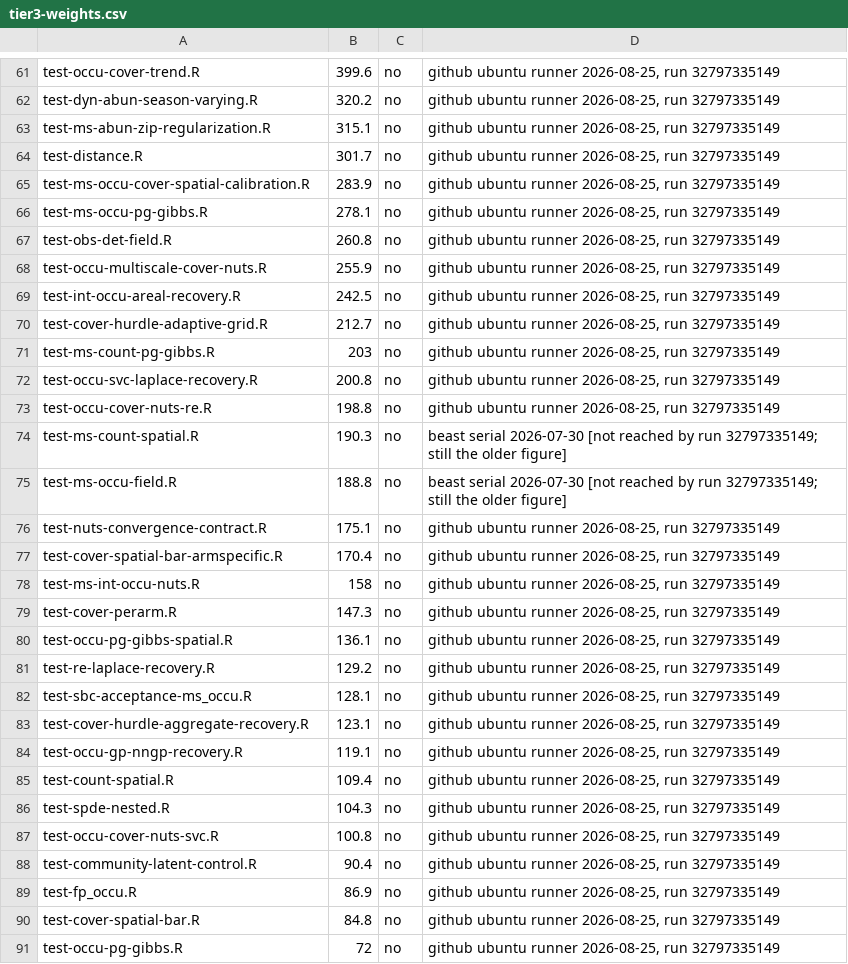
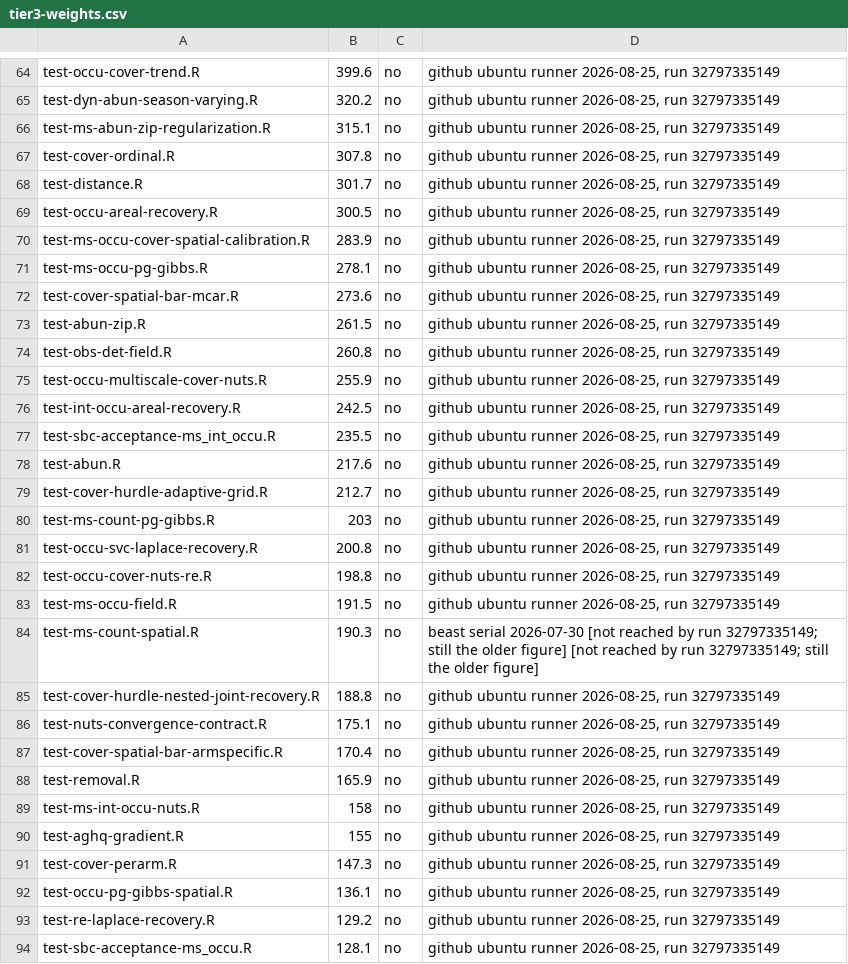
Before and after one commit to gcol33/tulpaObs, a CSV file: .github/tier3-weights.csv, drawn as a sheet; only a part is shown, gaps mark what is left out; the shorter side is filled out with more unchanged rows; the diff covers the shown part only.

```diff
--- a/.github/tier3-weights.csv
+++ b/.github/tier3-weights.csv
@@ -63,5 +66,9 @@ test-dyn-abun-season-varying.R,320.2,no,"github ubuntu runner 2026-08-25, run 32
 test-ms-abun-zip-regularization.R,315.1,no,"github ubuntu runner 2026-08-25, run 32797335149"
+test-cover-ordinal.R,307.8,no,"github ubuntu runner 2026-08-25, run 32797335149"
 test-distance.R,301.7,no,"github ubuntu runner 2026-08-25, run 32797335149"
+test-occu-areal-recovery.R,300.5,no,"github ubuntu runner 2026-08-25, run 32797335149"
 test-ms-occu-cover-spatial-calibration.R,283.9,no,"github ubuntu runner 2026-08-25, run 32797335149"
 test-ms-occu-pg-gibbs.R,278.1,no,"github ubuntu runner 2026-08-25, run 32797335149"
+test-cover-spatial-bar-mcar.R,273.6,no,"github ubuntu runner 2026-08-25, run 32797335149"
+test-abun-zip.R,261.5,no,"github ubuntu runner 2026-08-25, run 32797335149"
 test-obs-det-field.R,260.8,no,"github ubuntu runner 2026-08-25, run 32797335149"
@@ -69,2 +76,4 @@ test-occu-multiscale-cover-nuts.R,255.9,no,"github ubuntu runner 2026-08-25, run
 test-int-occu-areal-recovery.R,242.5,no,"github ubuntu runner 2026-08-25, run 32797335149"
+test-sbc-acceptance-ms_int_occu.R,235.5,no,"github ubuntu runner 2026-08-25, run 32797335149"
+test-abun.R,217.6,no,"github ubuntu runner 2026-08-25, run 32797335149"
 test-cover-hurdle-adaptive-grid.R,212.7,no,"github ubuntu runner 2026-08-25, run 32797335149"
@@ -73,7 +82,10 @@ test-occu-svc-laplace-recovery.R,200.8,no,"github ubuntu runner 2026-08-25, run
 test-occu-cover-nuts-re.R,198.8,no,"github ubuntu runner 2026-08-25, run 32797335149"
-test-ms-count-spatial.R,190.3,no,"beast serial 2026-07-30 [not reached by run 32797335149; still the older figure]"
-test-ms-occu-field.R,188.8,no,"beast serial 2026-07-30 [not reached by run 32797335149; still the older figure]"
+test-ms-occu-field.R,191.5,no,"github ubuntu runner 2026-08-25, run 32797335149"
+test-ms-count-spatial.R,190.3,no,"beast serial 2026-07-30 [not reached by run 32797335149; still the older figure] [not reached by run 32797335149; still the older figure]"
+test-cover-hurdle-nested-joint-recovery.R,188.8,no,"github ubuntu runner 2026-08-25, run 32797335149"
 test-nuts-convergence-contract.R,175.1,no,"github ubuntu runner 2026-08-25, run 32797335149"
 test-cover-spatial-bar-armspecific.R,170.4,no,"github ubuntu runner 2026-08-25, run 32797335149"
+test-removal.R,165.9,no,"github ubuntu runner 2026-08-25, run 32797335149"
 test-ms-int-occu-nuts.R,158,no,"github ubuntu runner 2026-08-25, run 32797335149"
+test-aghq-gradient.R,155,no,"github ubuntu runner 2026-08-25, run 32797335149"
 test-cover-perarm.R,147.3,no,"github ubuntu runner 2026-08-25, run 32797335149"
```
Also changed, not shown: 8 added rows, 3 removed rows and 12 edited cells elsewhere in this file.
